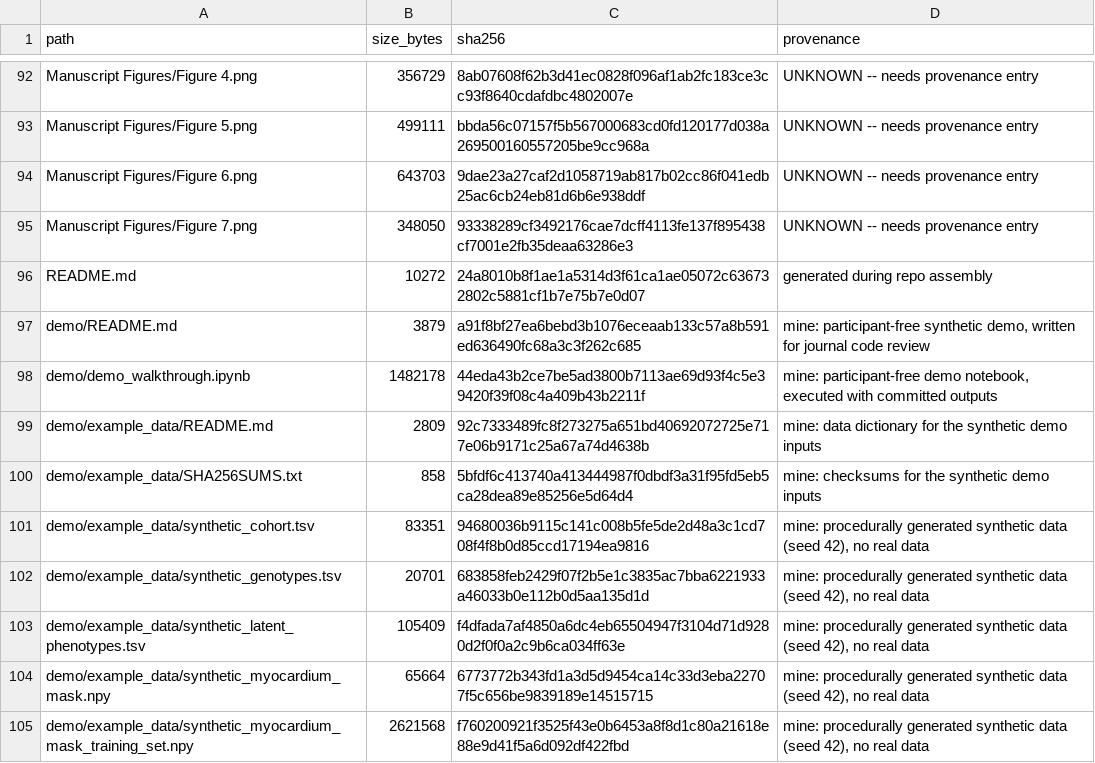
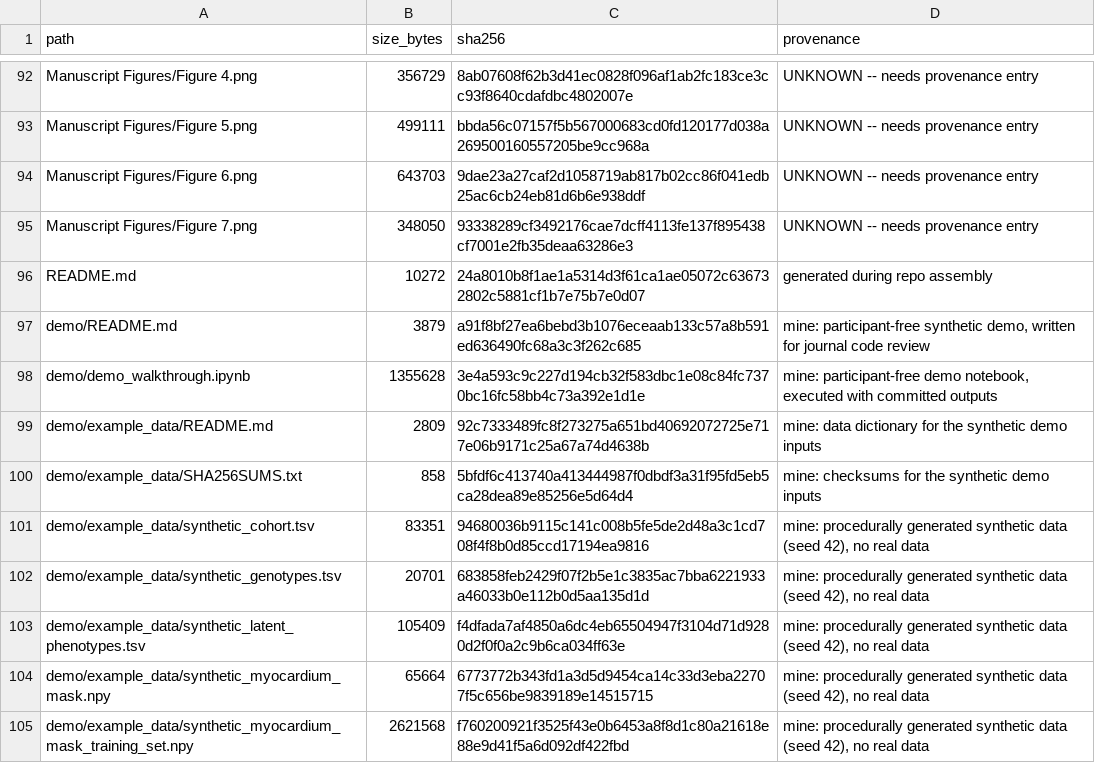
Before and after one commit to reddyrose/deep-learning-fibrosis, a TSV file: docs/MANIFEST.tsv, drawn as a sheet; only a part is shown, gaps mark what is left out.

Commit message:
Show only the most-dissimilar Grad-CAM pair, add toy-model caveat
Selects the two latent dimensions with the lowest spatial correlation
(most different from each other) instead of an arbitrary/first-found
set. Adds an explicit caveat that this toy CVAE's limited, simple
training data means its 16 dimensions can't represent the rich,
clinically-differentiated spatial factors the real 42,083-subject
model does -- this section demonstrates the Grad-CAM code runs
correctly, not that this toy model learned meaningful spatial factors.

```diff
--- a/docs/MANIFEST.tsv
+++ b/docs/MANIFEST.tsv
@@ -97,3 +97,3 @@ README.md	10272	24a8010b8f1ae1a5314d3f61ca1ae05072c636732802c5881cf1b7e75b7e0d07
 demo/README.md	3879	a91f8bf27ea6bebd3b1076eceaab133c57a8b591ed636490fc68a3c3f262c685	mine: participant-free synthetic demo, written for journal code review
-demo/demo_walkthrough.ipynb	1482178	44eda43b2ce7be5ad3800b7113ae69d93f4c5e39420f39f08c4a409b43b2211f	mine: participant-free demo notebook, executed with committed outputs
+demo/demo_walkthrough.ipynb	1355628	3e4a593c9c227d194cb32f583dbc1e08c84fc7370bc16fc58bb4c73a392e1d1e	mine: participant-free demo notebook, executed with committed outputs
 demo/example_data/README.md	2809	92c7333489fc8f273275a651bd40692072725e717e06b9171c25a67a74d4638b	mine: data dictionary for the synthetic demo inputs
```
Also changed, not shown: 1 other file.
